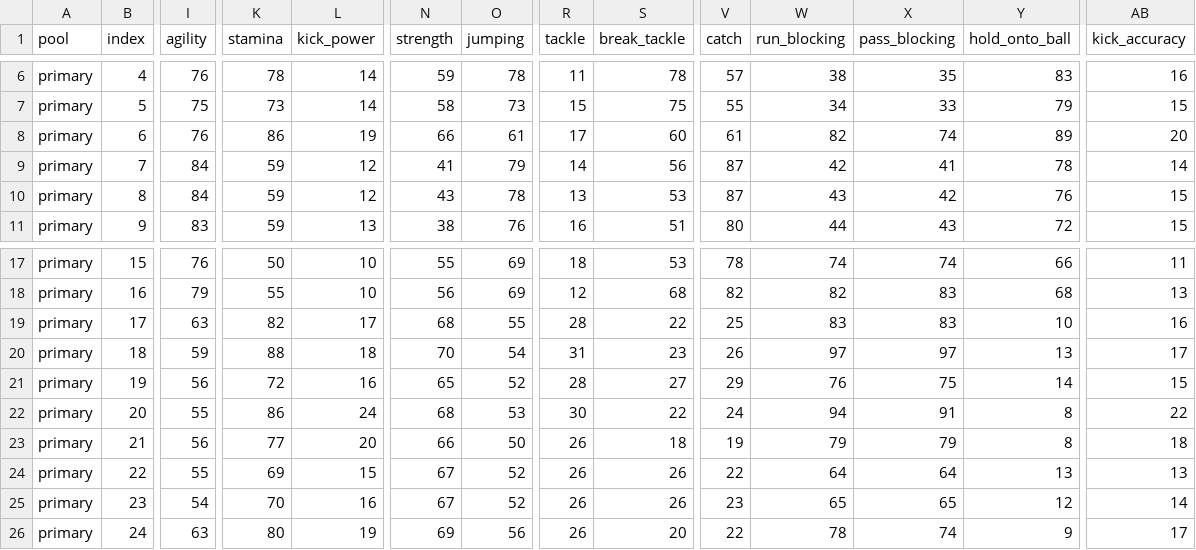
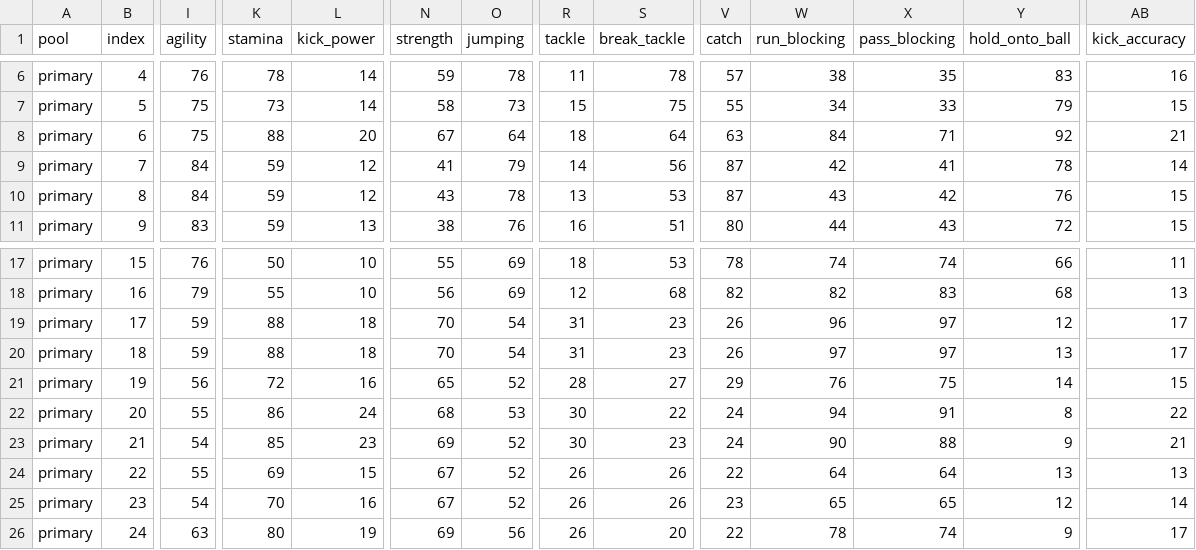
Before and after one commit to cruuz/2k-football-mod-tools, a CSV file: data/nfl2k5_classic_teams/ravens_2019.csv, drawn as a sheet; only a part is shown, gaps mark what is left out; the diff covers the shown part only; the diff names each change by its address in the sheet, - before the commit and + after, or states it on an @@ line.

```diff
--- a/data/nfl2k5_classic_teams/ravens_2019.csv
+++ b/data/nfl2k5_classic_teams/ravens_2019.csv
-I8 (agility): 76
+I8 (agility): 75
-K8 (stamina): 86
+K8 (stamina): 88
-L8 (kick_power): 19
+L8 (kick_power): 20
-N8 (strength): 66
+N8 (strength): 67
-O8 (jumping): 61
+O8 (jumping): 64
-R8 (tackle): 17
+R8 (tackle): 18
-S8 (break_tackle): 60
+S8 (break_tackle): 64
-V8 (catch): 61
+V8 (catch): 63
-W8 (run_blocking): 82
+W8 (run_blocking): 84
-X8 (pass_blocking): 74
+X8 (pass_blocking): 71
-Y8 (hold_onto_ball): 89
+Y8 (hold_onto_ball): 92
-AB8 (kick_accuracy): 20
+AB8 (kick_accuracy): 21
-I19 (agility): 63
+I19 (agility): 59
-K19 (stamina): 82
+K19 (stamina): 88
-L19 (kick_power): 17
+L19 (kick_power): 18
-N19 (strength): 68
+N19 (strength): 70
-O19 (jumping): 55
+O19 (jumping): 54
-R19 (tackle): 28
+R19 (tackle): 31
-S19 (break_tackle): 22
+S19 (break_tackle): 23
-V19 (catch): 25
+V19 (catch): 26
-W19 (run_blocking): 83
+W19 (run_blocking): 96
-X19 (pass_blocking): 83
+X19 (pass_blocking): 97
-Y19 (hold_onto_ball): 10
+Y19 (hold_onto_ball): 12
-AB19 (kick_accuracy): 16
+AB19 (kick_accuracy): 17
-I23 (agility): 56
+I23 (agility): 54
-K23 (stamina): 77
+K23 (stamina): 85
-L23 (kick_power): 20
+L23 (kick_power): 23
-N23 (strength): 66
+N23 (strength): 69
-O23 (jumping): 50
+O23 (jumping): 52
-R23 (tackle): 26
+R23 (tackle): 30
-S23 (break_tackle): 18
+S23 (break_tackle): 23
-V23 (catch): 19
+V23 (catch): 24
-W23 (run_blocking): 79
+W23 (run_blocking): 90
-X23 (pass_blocking): 79
+X23 (pass_blocking): 88
-Y23 (hold_onto_ball): 8
+Y23 (hold_onto_ball): 9
-AB23 (kick_accuracy): 18
+AB23 (kick_accuracy): 21
```
Also changed, not shown: 53 edited cells elsewhere in this file, data/nfl2k5_classic_teams/bears_2006.csv, data/nfl2k5_classic_teams/chargers_2006.csv, 26 other files.
